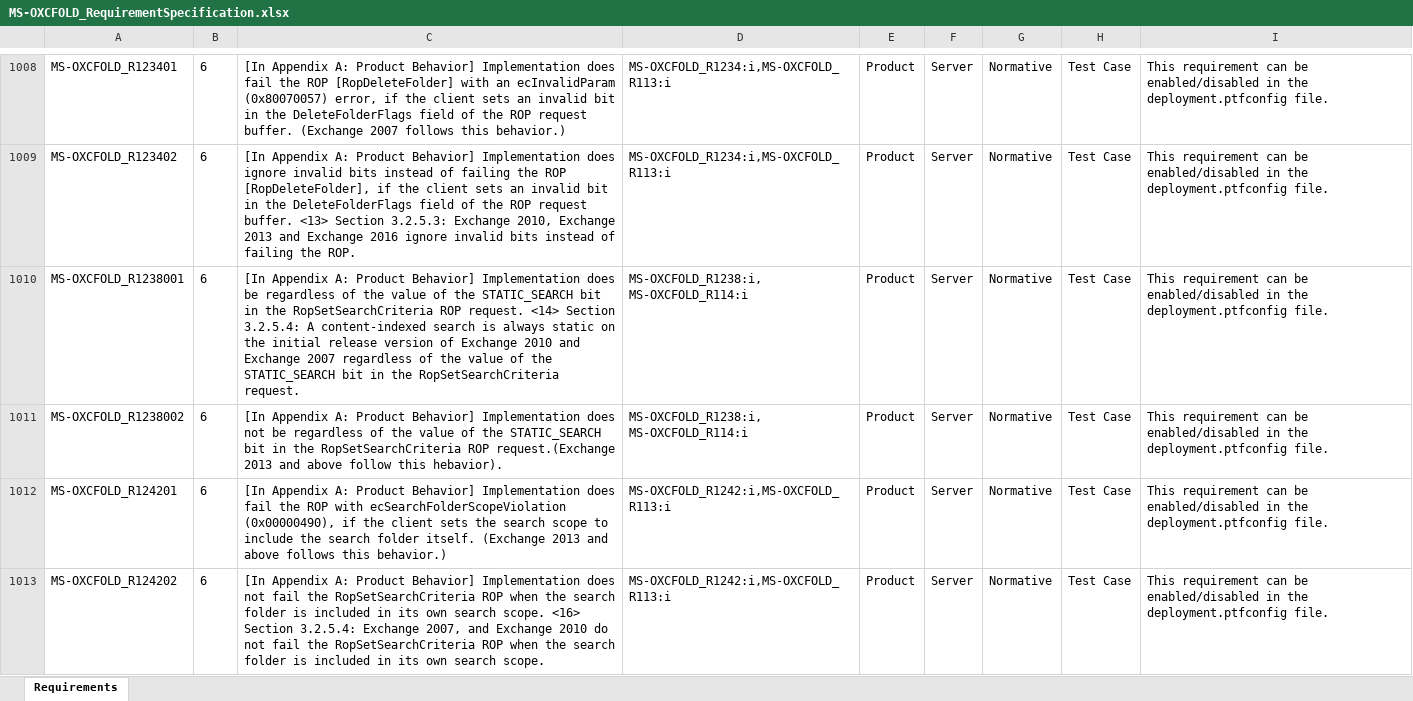
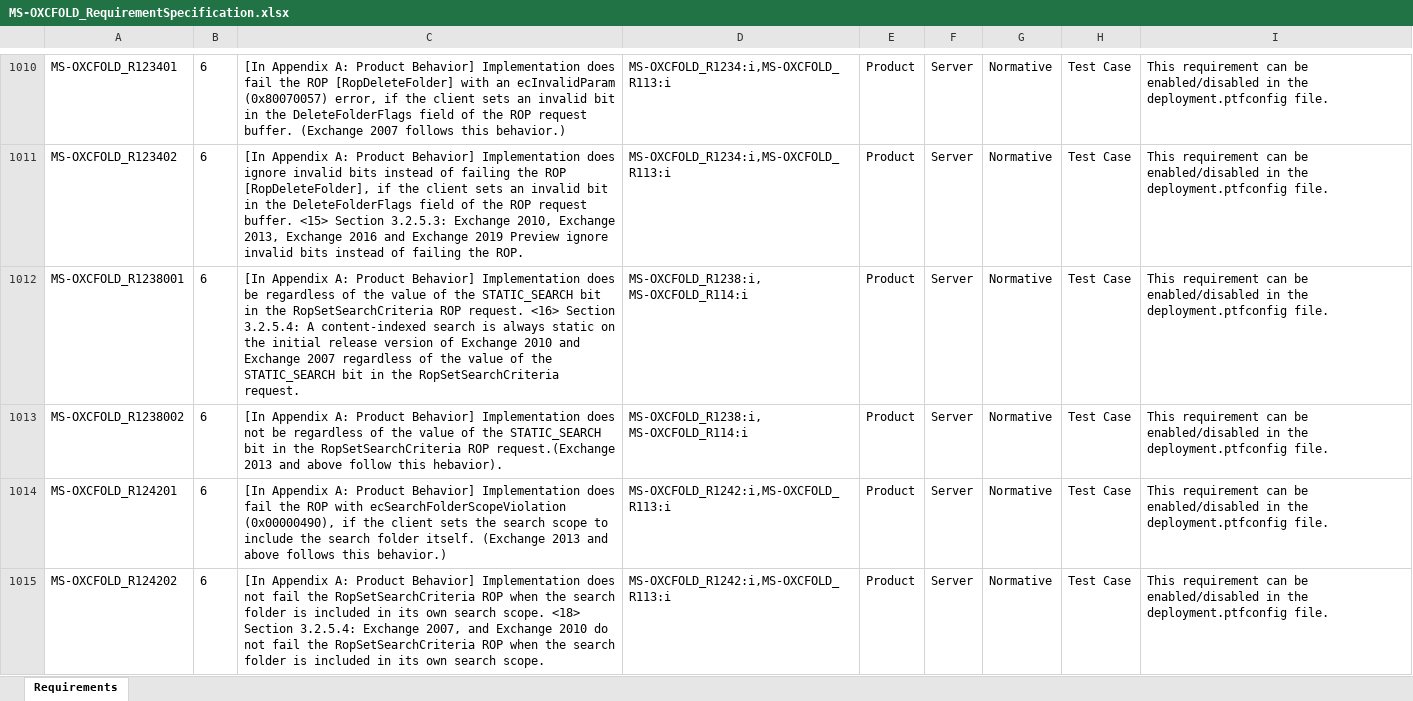
Before and after one commit to OfficeDev/Interop-TestSuites, an Excel workbook: ExchangeMAPI/Docs/MS-OXCFOLD/MS-OXCFOLD_RequirementSpecification.xlsx, sheet Requirements, drawn as a sheet; only a part is shown, gaps mark what is left out; values as stored, in another font and other column widths than the file's, no borders; conditional formats and table styles not drawn; addresses are those after the commit; the diff covers the shown part only; the diff names each change by its address in the sheet, - before the commit and + after, or states it on an @@ line.

```diff
--- a/ExchangeMAPI/Docs/MS-OXCFOLD/MS-OXCFOLD_RequirementSpecification.xlsx (sheet Requirements)
+++ b/ExchangeMAPI/Docs/MS-OXCFOLD/MS-OXCFOLD_RequirementSpecification.xlsx (sheet Requirements)
-C1011: …request buffer. <13> Section 3.2.5.3: Exchange 2010, Exchange 2013 and Exchange 2016 ignore invalid…
+C1011: …request buffer. <15> Section 3.2.5.3: Exchange 2010, Exchange 2013, Exchange 2016 and Exchange 2019 Preview ignore invalid…
-C1012: …ROP request. <14> Section 3.2.5.4:…
+C1012: …ROP request. <16> Section 3.2.5.4:…
-C1015: …search scope. <16> Section 3.2.5.4:…
+C1015: …search scope. <18> Section 3.2.5.4:…
```
Also changed, not shown: 2 added rows and 116 edited cells elsewhere in this sheet.
